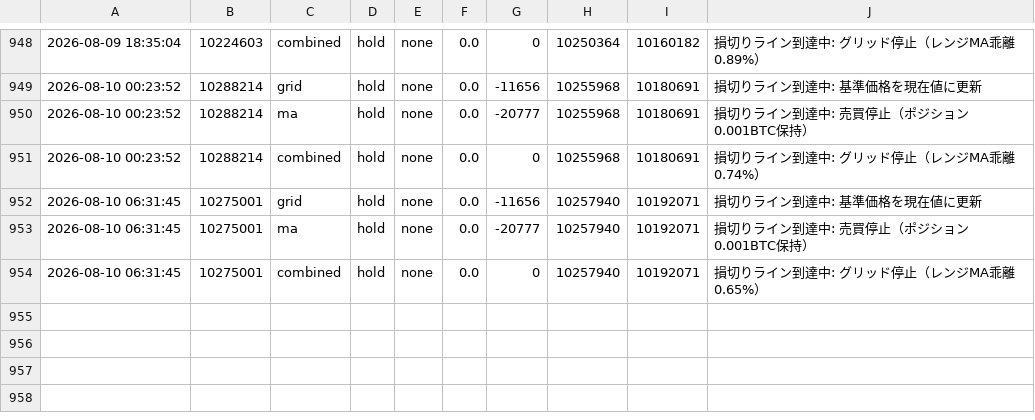
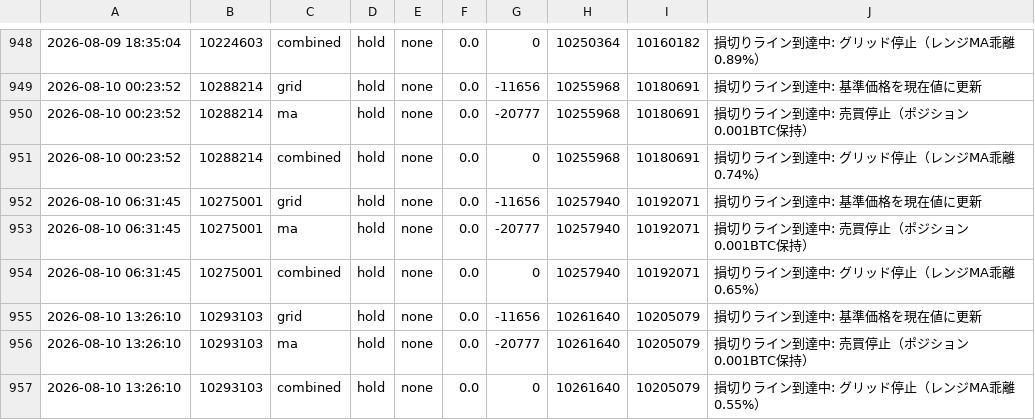
Before and after one commit to horizontalwing/btc-sim, a CSV file: logs/simulation_log.csv, drawn as a sheet; only a part is shown, gaps mark what is left out; the diff names each change by its address in the sheet, - before the commit and + after, or states it on an @@ line.

```diff
--- a/logs/simulation_log.csv
+++ b/logs/simulation_log.csv
+row 955: 2026-08-10 13:26:10 | 10293103 | grid | hold | none | 0.0 | -11656 | 10261640 | 10205079 | 損切りライン到達中: 基準価格を現在値に更新
+row 956: 2026-08-10 13:26:10 | 10293103 | ma | hold | none | 0.0 | -20777 | 10261640 | 10205079 | 損切りライン到達中: 売買停止（ポジション0.001BTC保持）
+row 957: 2026-08-10 13:26:10 | 10293103 | combined | hold | none | 0.0 | 0 | 10261640 | 10205079 | 損切りライン到達中: グリッド停止（レンジMA乖離0.55%）
```
Also changed, not shown: 1 other file.
